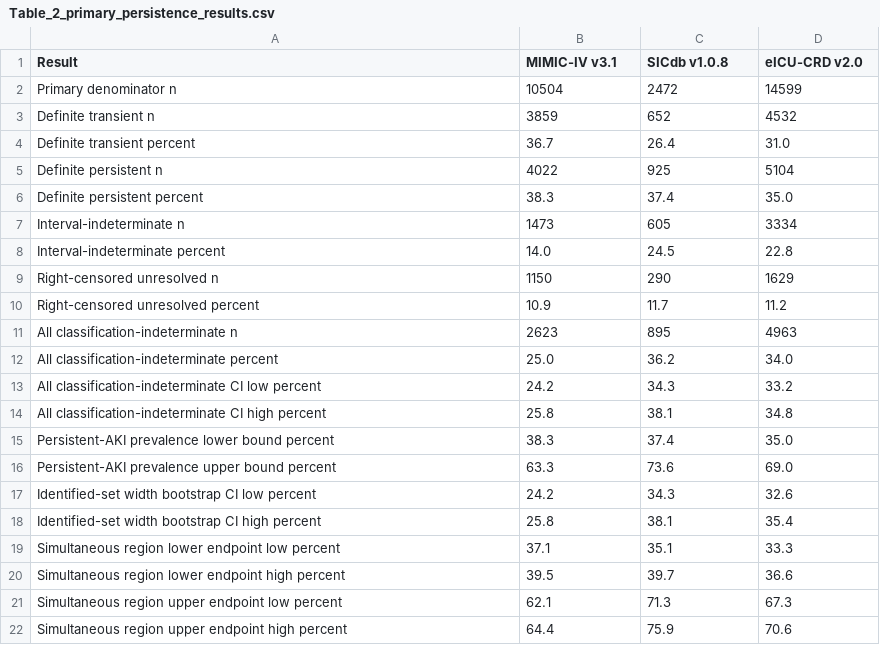
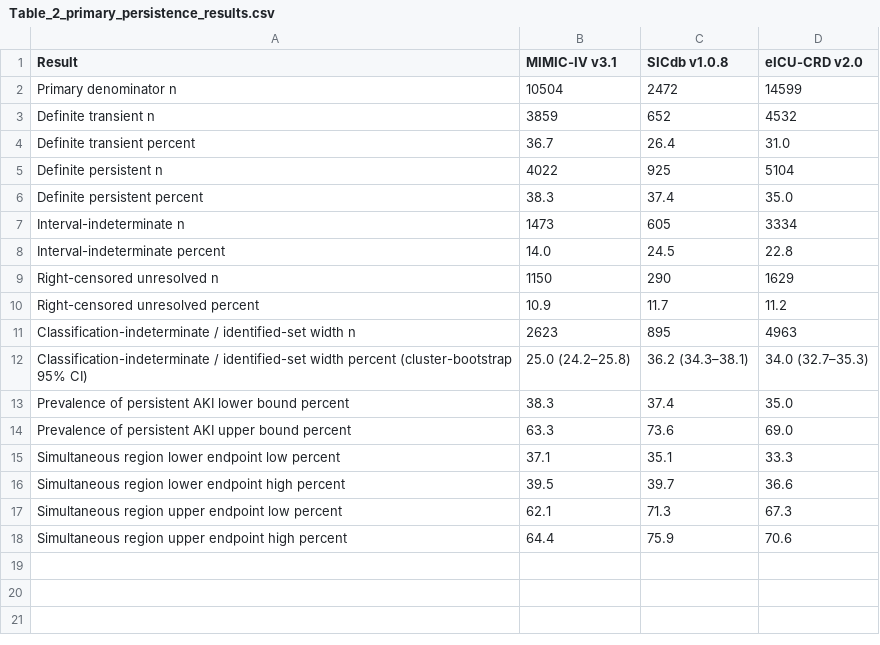
Before and after one commit to hw97588-a11y/measurement-aware-aki-persistence, a CSV file: results/tables/Table_2_primary_persistence_results.csv, drawn as a sheet.

```diff
--- a/results/tables/Table_2_primary_persistence_results.csv
+++ b/results/tables/Table_2_primary_persistence_results.csv
@@ -10,10 +10,6 @@ Right-censored unresolved n,1150,290,1629
 Right-censored unresolved percent,10.9,11.7,11.2
-All classification-indeterminate n,2623,895,4963
-All classification-indeterminate percent,25.0,36.2,34.0
-All classification-indeterminate CI low percent,24.2,34.3,33.2
-All classification-indeterminate CI high percent,25.8,38.1,34.8
-Persistent-AKI prevalence lower bound percent,38.3,37.4,35.0
-Persistent-AKI prevalence upper bound percent,63.3,73.6,69.0
-Identified-set width bootstrap CI low percent,24.2,34.3,32.6
-Identified-set width bootstrap CI high percent,25.8,38.1,35.4
+Classification-indeterminate / identified-set width n,2623,895,4963
+Classification-indeterminate / identified-set width percent (cluster-bootstrap 95% CI),25.0 (24.2–25.8),36.2 (34.3–38.1),34.0 (32.7–35.3)
+Prevalence of persistent AKI lower bound percent,38.3,37.4,35.0
+Prevalence of persistent AKI upper bound percent,63.3,73.6,69.0
 Simultaneous region lower endpoint low percent,37.1,35.1,33.3
```
Also changed, not shown: results/tables/Table_1_cohort_and_observation_characteristics.csv.
